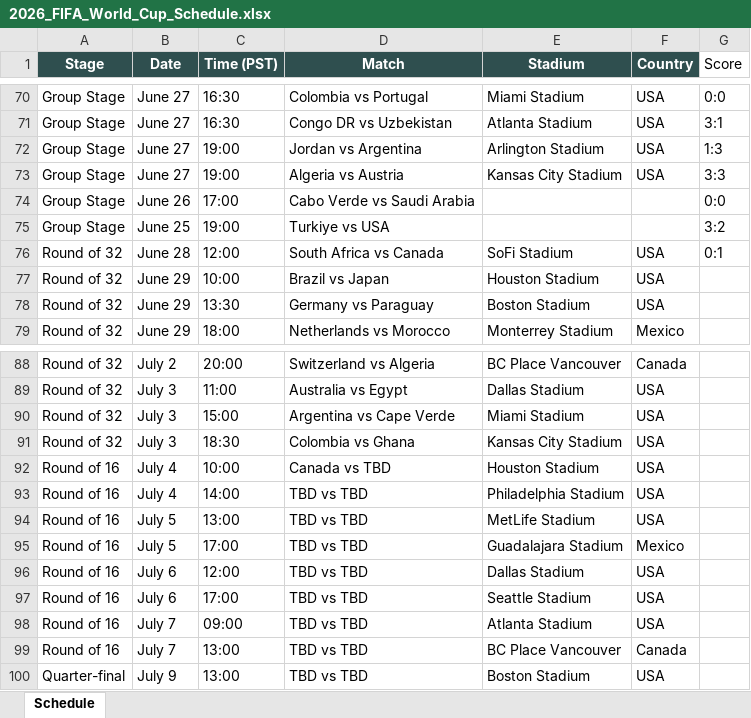
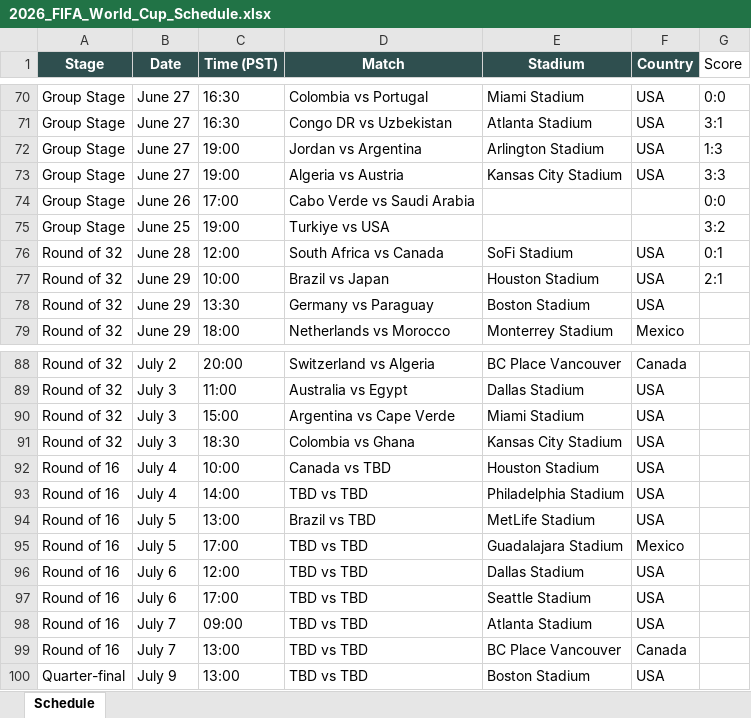
Before and after one commit to brewingithot/FIFA26_schedule, an Excel workbook: 2026_FIFA_World_Cup_Schedule.xlsx, sheet Schedule, drawn as a sheet; only a part is shown, gaps mark what is left out; values as stored, in another font and other column widths than the file's, no borders; the diff names each change by its address in the sheet, - before the commit and + after, or states it on an @@ line.

Commit message:
update schedule

```diff
--- a/2026_FIFA_World_Cup_Schedule.xlsx (sheet Schedule)
+++ b/2026_FIFA_World_Cup_Schedule.xlsx (sheet Schedule)
-G77 (Score): (empty)
+G77 (Score): 2:1
-D94 (Match): TBD vs TBD
+D94 (Match): Brazil vs TBD
```
